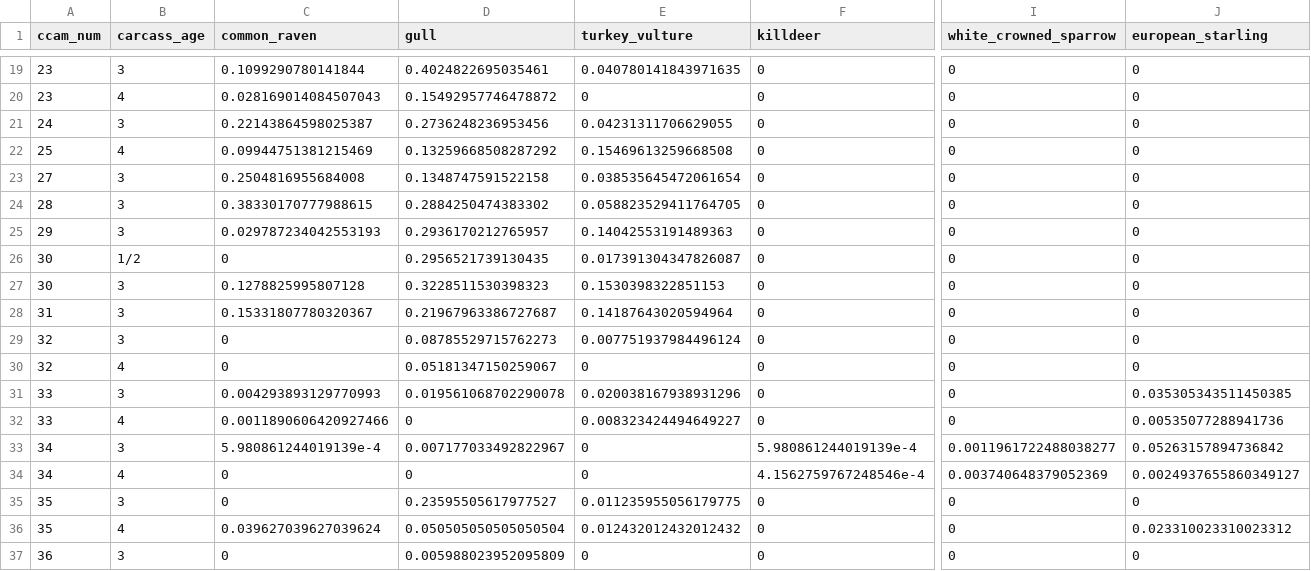
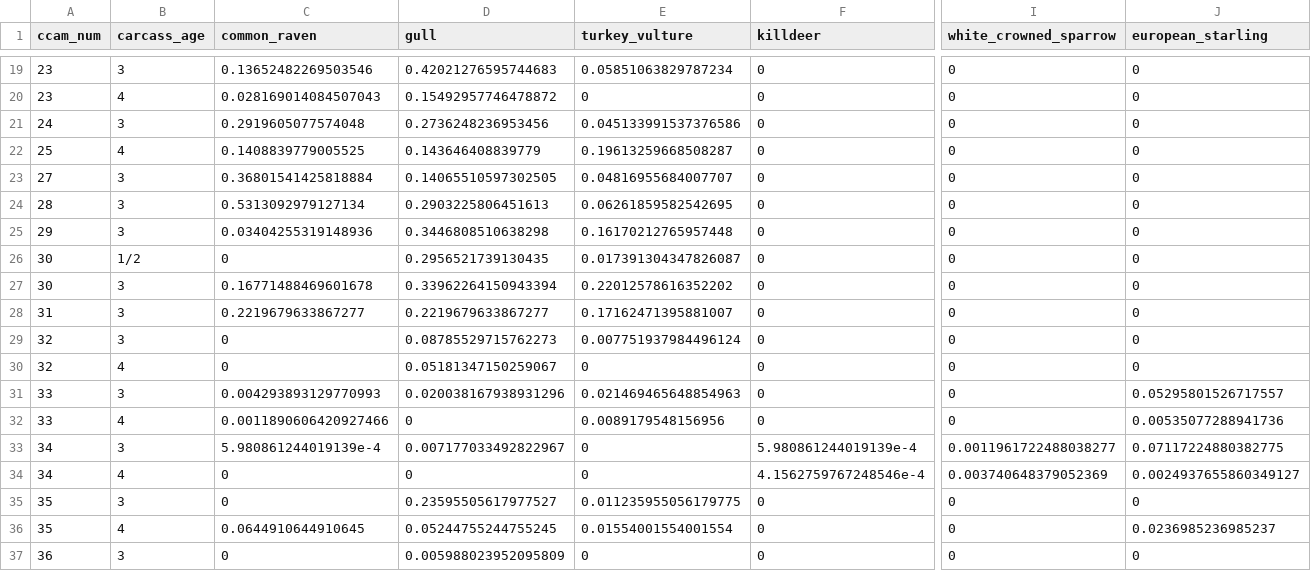
Before and after one commit to fgerraty/Carcass_Cameras, a CSV file: data/processed/scavenging_assemblage_rates.csv, drawn as a sheet; only a part is shown, gaps mark what is left out; the diff covers the shown part only; the diff names each change by its address in the sheet, - before the commit and + after, or states it on an @@ line.

```diff
--- a/data/processed/scavenging_assemblage_rates.csv
+++ b/data/processed/scavenging_assemblage_rates.csv
-C19 (common_raven): 0.1099290780141844
+C19 (common_raven): 0.13652482269503546
-D19 (gull): 0.4024822695035461
+D19 (gull): 0.42021276595744683
-E19 (turkey_vulture): 0.040780141843971635
+E19 (turkey_vulture): 0.05851063829787234
-C21 (common_raven): 0.22143864598025387
+C21 (common_raven): 0.2919605077574048
-E21 (turkey_vulture): 0.04231311706629055
+E21 (turkey_vulture): 0.045133991537376586
-C22 (common_raven): 0.09944751381215469
+C22 (common_raven): 0.1408839779005525
-D22 (gull): 0.13259668508287292
+D22 (gull): 0.143646408839779
-E22 (turkey_vulture): 0.15469613259668508
+E22 (turkey_vulture): 0.19613259668508287
-C23 (common_raven): 0.2504816955684008
+C23 (common_raven): 0.36801541425818884
-D23 (gull): 0.1348747591522158
+D23 (gull): 0.14065510597302505
-E23 (turkey_vulture): 0.038535645472061654
+E23 (turkey_vulture): 0.04816955684007707
-C24 (common_raven): 0.38330170777988615
+C24 (common_raven): 0.5313092979127134
-D24 (gull): 0.2884250474383302
+D24 (gull): 0.2903225806451613
-E24 (turkey_vulture): 0.058823529411764705
+E24 (turkey_vulture): 0.06261859582542695
-C25 (common_raven): 0.029787234042553193
+C25 (common_raven): 0.03404255319148936
-D25 (gull): 0.2936170212765957
+D25 (gull): 0.3446808510638298
-E25 (turkey_vulture): 0.14042553191489363
+E25 (turkey_vulture): 0.16170212765957448
-C27 (common_raven): 0.1278825995807128
+C27 (common_raven): 0.16771488469601678
-D27 (gull): 0.3228511530398323
+D27 (gull): 0.33962264150943394
-E27 (turkey_vulture): 0.1530398322851153
+E27 (turkey_vulture): 0.22012578616352202
-C28 (common_raven): 0.15331807780320367
+C28 (common_raven): 0.2219679633867277
-D28 (gull): 0.21967963386727687
+D28 (gull): 0.2219679633867277
-E28 (turkey_vulture): 0.14187643020594964
+E28 (turkey_vulture): 0.17162471395881007
-D31 (gull): 0.019561068702290078
+D31 (gull): 0.020038167938931296
-E31 (turkey_vulture): 0.020038167938931296
+E31 (turkey_vulture): 0.021469465648854963
-J31 (european_starling): 0.035305343511450385
+J31 (european_starling): 0.05295801526717557
-E32 (turkey_vulture): 0.008323424494649227
+E32 (turkey_vulture): 0.0089179548156956
-J33 (european_starling): 0.05263157894736842
+J33 (european_starling): 0.07117224880382775
-C36 (common_raven): 0.039627039627039624
+C36 (common_raven): 0.0644910644910645
-D36 (gull): 0.050505050505050504
+D36 (gull): 0.05244755244755245
-E36 (turkey_vulture): 0.012432012432012432
+E36 (turkey_vulture): 0.01554001554001554
-J36 (european_starling): 0.023310023310023312
+J36 (european_starling): 0.0236985236985237
```
Also changed, not shown: 60 edited cells elsewhere in this file, data/processed/scavenging_assemblage_counts.csv, 10 other files.
